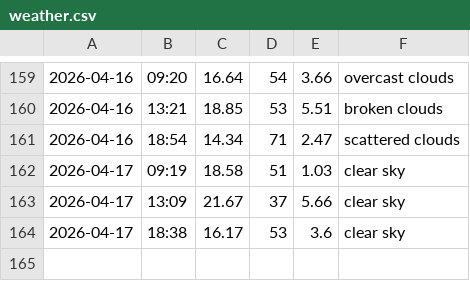
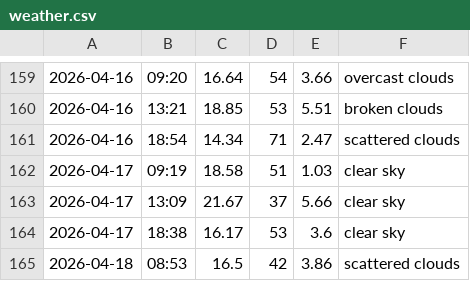
Before and after one commit to jozefgocik/data-collector, a CSV file: weather.csv, drawn as a sheet; only a part is shown, gaps mark what is left out.

```diff
--- a/weather.csv
+++ b/weather.csv
@@ -164 +164,2 @@
 2026-04-17,18:38,16.17,53,3.6,clear sky
+2026-04-18,08:53,16.5,42,3.86,scattered clouds
```
